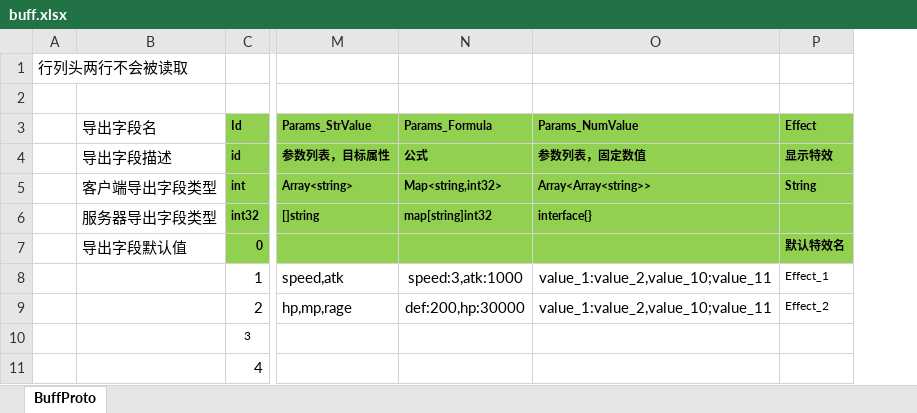
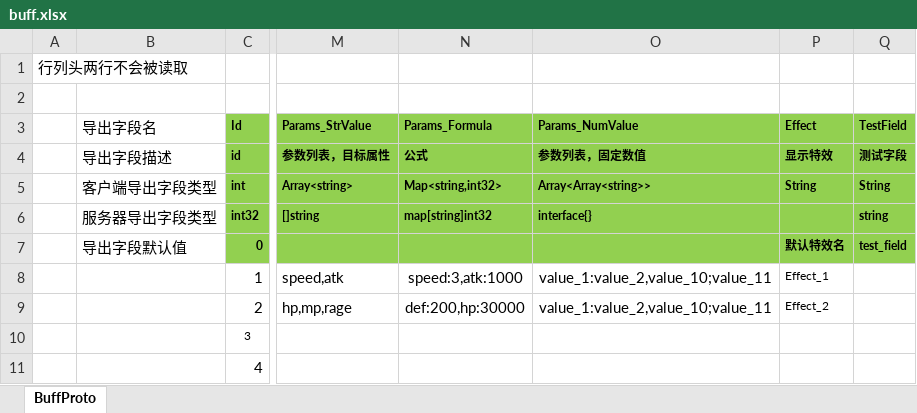
Before and after one commit to east-eden/excel, an Excel workbook: buff.xlsx, sheet BuffProto, drawn as a sheet; only a part is shown, gaps mark what is left out; values as stored, in another font and other column widths than the file's, no borders; the diff names each change by its address in the sheet, - before the commit and + after, or states it on an @@ line.

Commit message:
buff表增加测试字段

```diff
--- a/buff.xlsx (sheet BuffProto)
+++ b/buff.xlsx (sheet BuffProto)
+column Q (TestField), rows 4-7: 测试字段 | String | string | test_field
```
